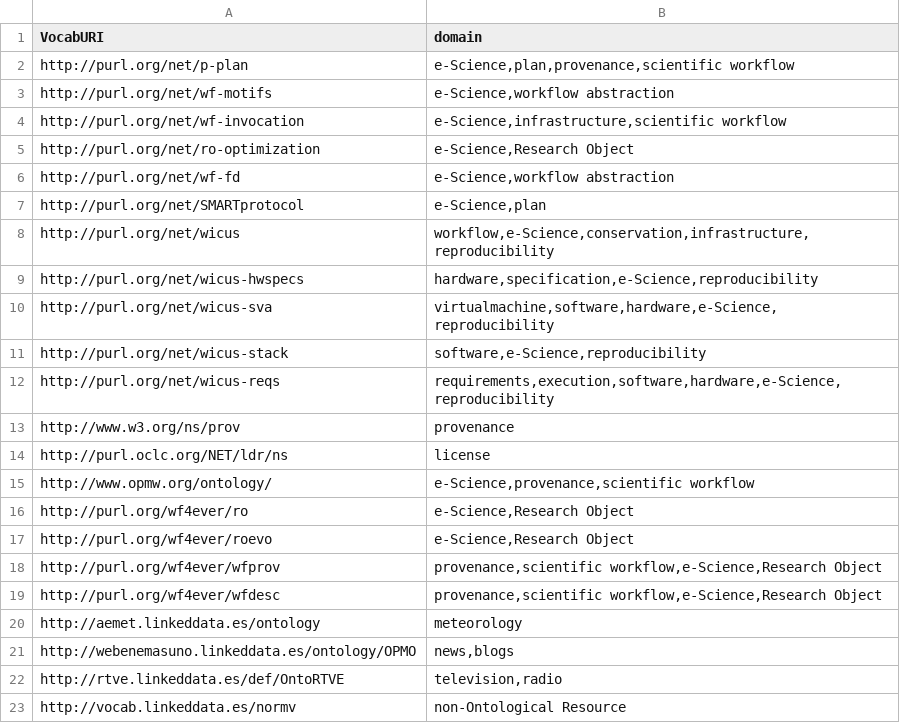
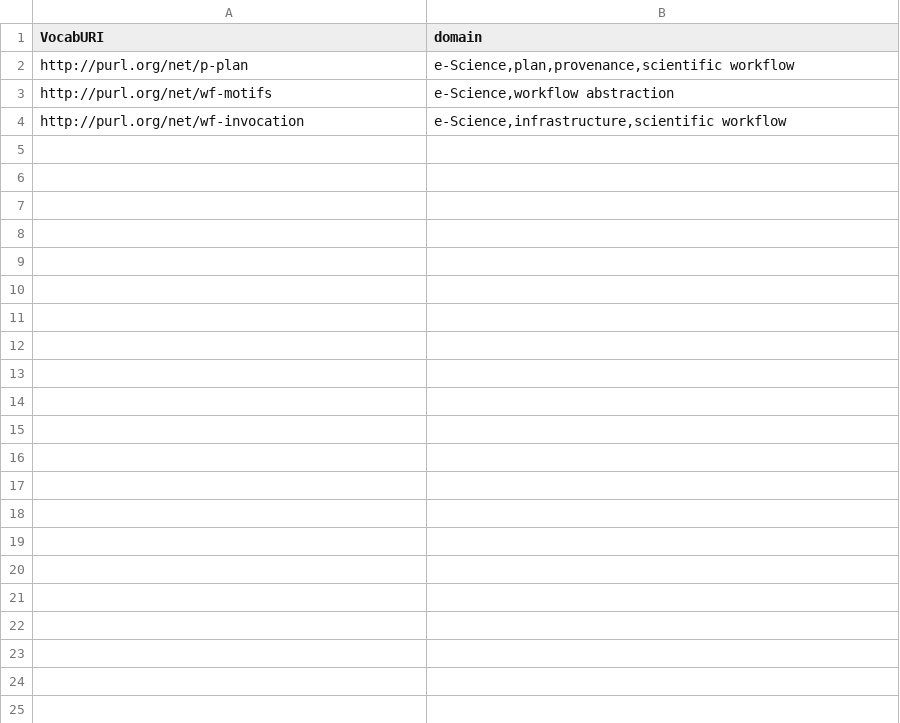
Before and after one commit to oeg-upm/vocabUpdates, a CSV file: Vocabularies.csv, drawn as a sheet; only a part is shown; the diff covers the shown part only.

Commit message:
test 1
remove a lot of vocabs

```diff
--- a/Vocabularies.csv
+++ b/Vocabularies.csv
@@ -4,20 +4 @@ http://purl.org/net/wf-motifs;e-Science,workflow abstraction
 http://purl.org/net/wf-invocation;e-Science,infrastructure,scientific workflow
-http://purl.org/net/ro-optimization;e-Science,Research Object
-http://purl.org/net/wf-fd;e-Science,workflow abstraction
-http://purl.org/net/SMARTprotocol;e-Science,plan
-http://purl.org/net/wicus;workflow,e-Science,conservation,infrastructure,reproducibility
-http://purl.org/net/wicus-hwspecs;hardware,specification,e-Science,reproducibility
-http://purl.org/net/wicus-sva;virtualmachine,software,hardware,e-Science,reproducibility
-http://purl.org/net/wicus-stack;software,e-Science,reproducibility
-http://purl.org/net/wicus-reqs;requirements,execution,software,hardware,e-Science,reproducibility
-http://www.w3.org/ns/prov;provenance
-http://purl.oclc.org/NET/ldr/ns;license
-http://www.opmw.org/ontology/;e-Science,provenance,scientific workflow
-http://purl.org/wf4ever/ro;e-Science,Research Object
-http://purl.org/wf4ever/roevo;e-Science,Research Object
-http://purl.org/wf4ever/wfprov;provenance,scientific workflow,e-Science,Research Object
-http://purl.org/wf4ever/wfdesc;provenance,scientific workflow,e-Science,Research Object
-http://aemet.linkeddata.es/ontology;meteorology
-http://webenemasuno.linkeddata.es/ontology/OPMO;news,blogs
-http://rtve.linkeddata.es/def/OntoRTVE;television,radio
-http://vocab.linkeddata.es/normv;non-Ontological Resource
```
Also changed, not shown: 9 removed rows elsewhere in this file.
